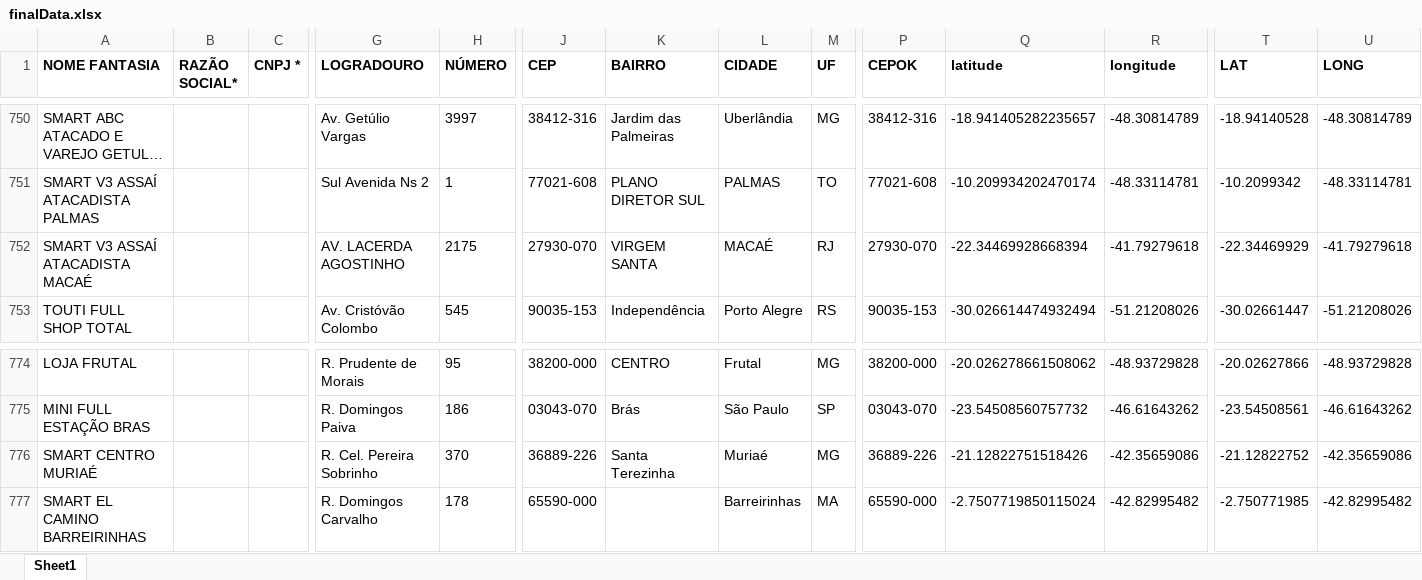
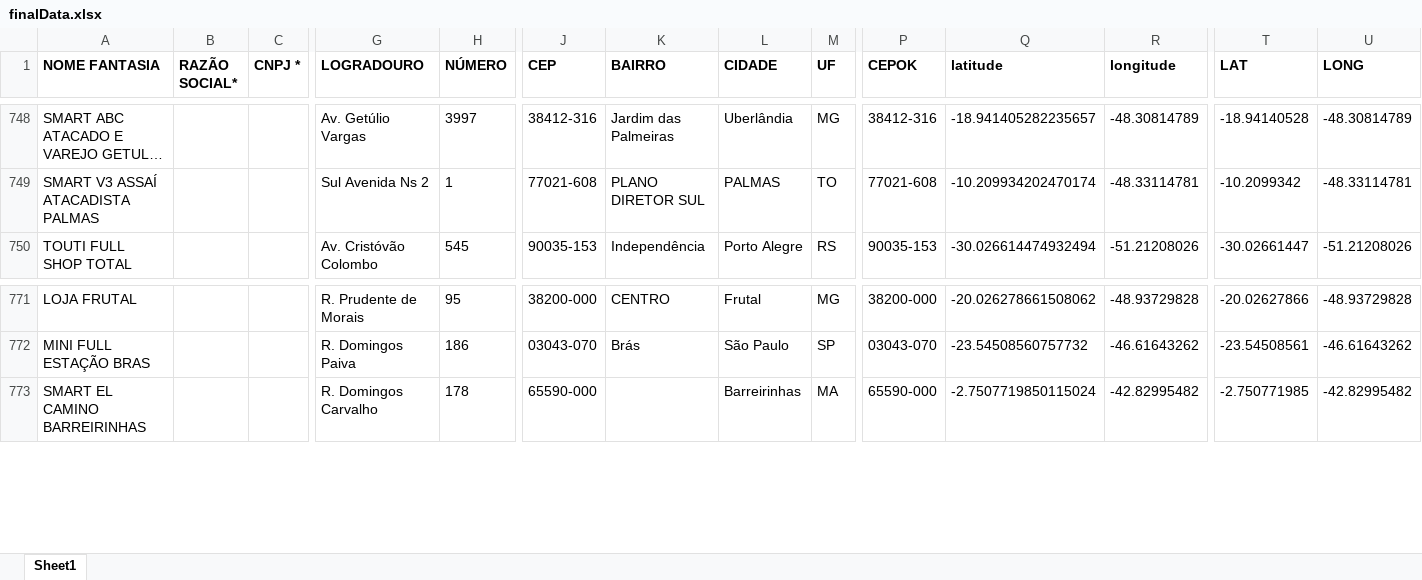
Before and after one commit to userTI10/Touti-franquias, an Excel workbook: finalData.xlsx, sheet Sheet1, drawn as a sheet; only a part is shown, gaps mark what is left out; long unchanged cells end in …; values as stored, in another font and other column widths than the file's, no borders; removed rows and columns are numbered as before the commit, all else as after; rows hold the shown columns only; the diff covers the shown part only; the diff names each change by its address in the sheet, - before the commit and + after, or states it on an @@ line.

```diff
--- a/finalData.xlsx (sheet Sheet1)
+++ b/finalData.xlsx (sheet Sheet1)
-row 752: SMART V3 ASSAÍ ATACADISTA MACAÉ |  |  | AV. LACERDA AGOSTINHO | 2175 | 27930-070 | VIRGEM SANTA | MACAÉ | RJ | 27930-070 | -22.34469928668394 | -41.79279618 | -22.34469929 | -41.79279618
-row 776: SMART CENTRO MURIAÉ |  |  | R. Cel. Pereira Sobrinho | 370 | 36889-226 | Santa Terezinha | Muriaé | MG | 36889-226 | -21.12822751518426 | -42.35659086 | -21.12822752 | -42.35659086
```
Also changed, not shown: 18 added rows and 2 removed rows elsewhere in this sheet.
